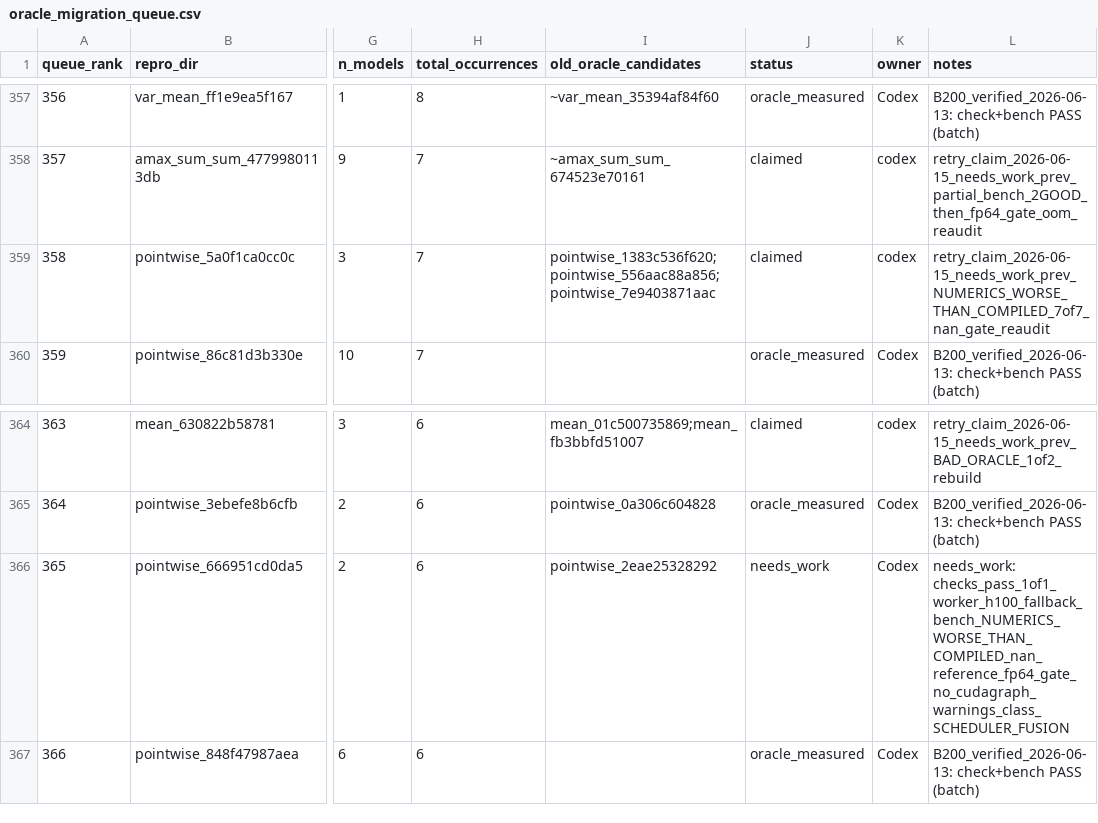
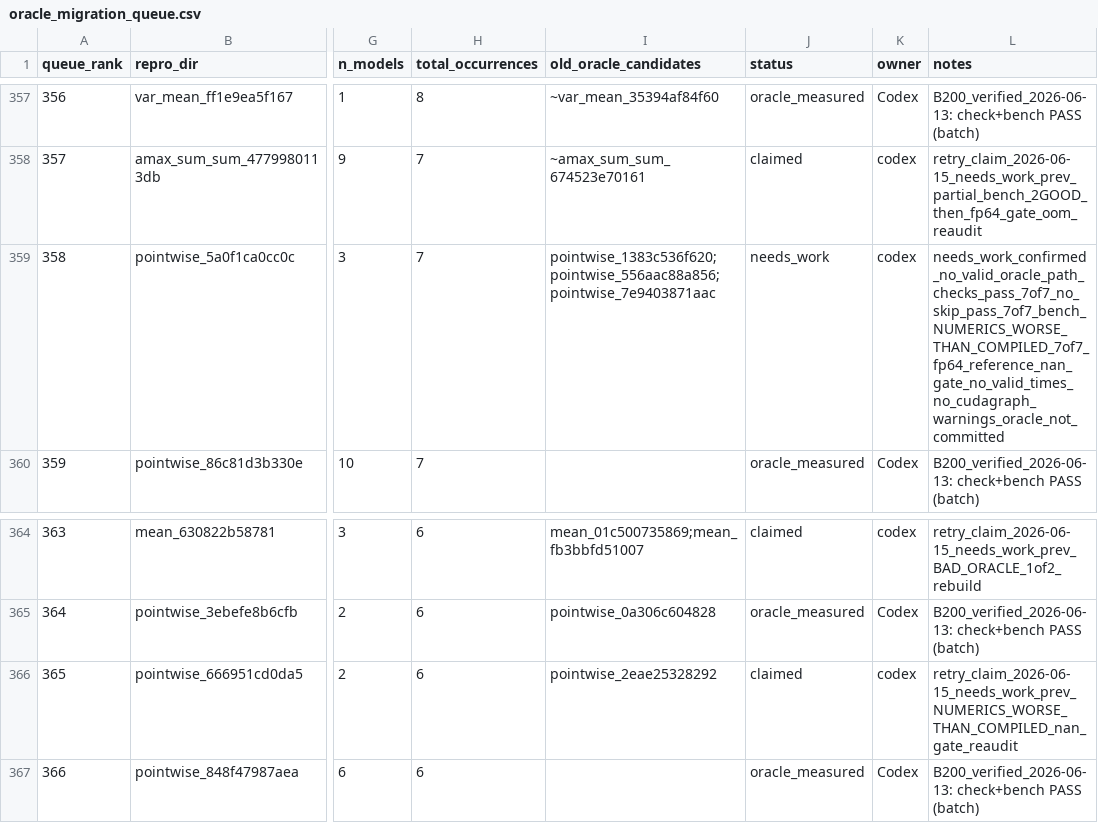
Before and after one commit to eellison/better-benchmark, a CSV file: investigation_results/oracle_migration_queue.csv, drawn as a sheet; only a part is shown, gaps mark what is left out; the diff names each change by its address in the sheet, - before the commit and + after, or states it on an @@ line.

Commit message:
Record row 358 and claim row 365

```diff
--- a/investigation_results/oracle_migration_queue.csv
+++ b/investigation_results/oracle_migration_queue.csv
-J359 (status): claimed
+J359 (status): needs_work
-L359 (notes): retry_claim_2026-06-15_needs_work_prev_NUMERICS_WORSE_THAN_COMPILED_7of7_nan_gate_reaudit
+L359 (notes): needs_work_confirmed_no_valid_oracle_path_checks_pass_7of7_no_skip_pass_7of7_bench_NUMERICS_WORSE_THAN_COMPILED_7of7_fp64_reference_nan_gate_no_valid_times_no_cudagraph_warnings_oracle_not_committed
-J366 (status): needs_work
+J366 (status): claimed
-K366 (owner): Codex
+K366 (owner): codex
-L366 (notes): needs_work: checks_pass_1of1_worker_h100_fallback_bench_NUMERICS_WORSE_THAN_COMPILED_nan_reference_fp64_gate_no_cudagraph_warnings_class_SCHEDULER_FUSION
+L366 (notes): retry_claim_2026-06-15_needs_work_prev_NUMERICS_WORSE_THAN_COMPILED_nan_gate_reaudit
```
